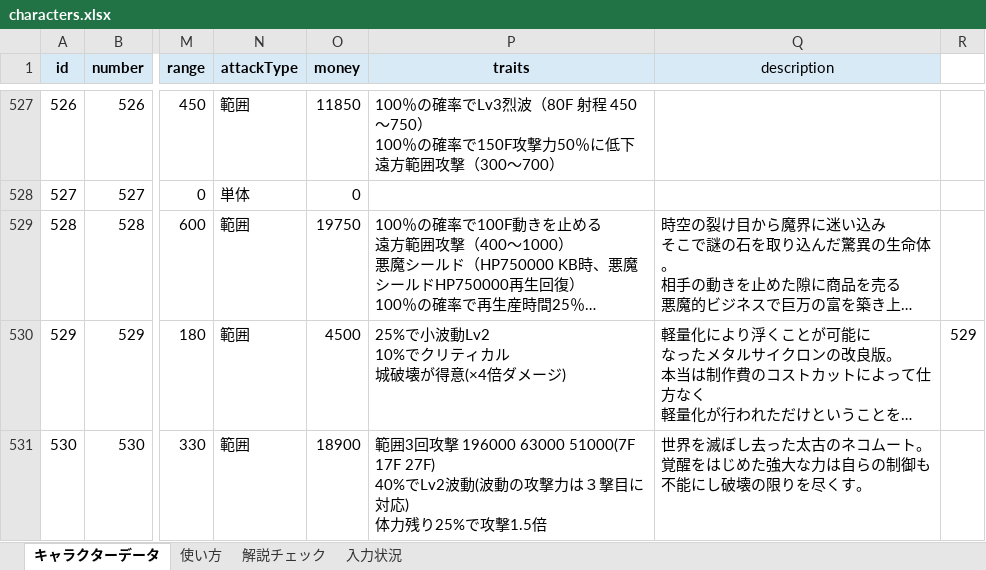
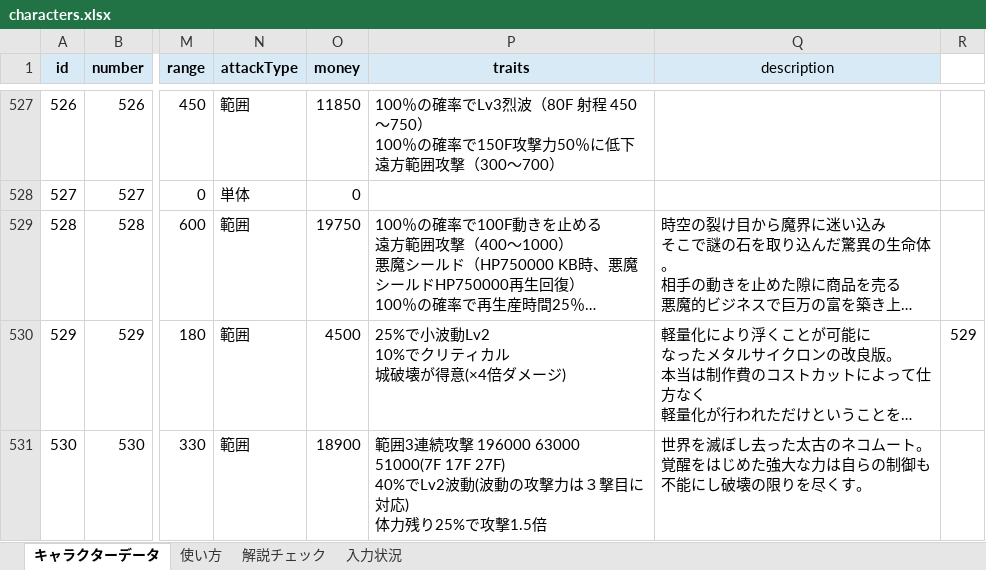
Before and after one commit to oyu222/oyu-wiki, an Excel workbook: characters.xlsx, sheet キャラクターデータ, drawn as a sheet; only a part is shown, gaps mark what is left out; long unchanged cells end in …; values as stored, in another font and other column widths than the file's, no borders; the diff names each change by its address in the sheet, - before the commit and + after, or states it on an @@ line.

Commit message:
Update characters.xlsx

```diff
--- a/characters.xlsx (sheet キャラクターデータ)
+++ b/characters.xlsx (sheet キャラクターデータ)
-P531 (traits): 範囲3回攻撃 196000…
+P531 (traits): 範囲3連続攻撃 196000…
```
